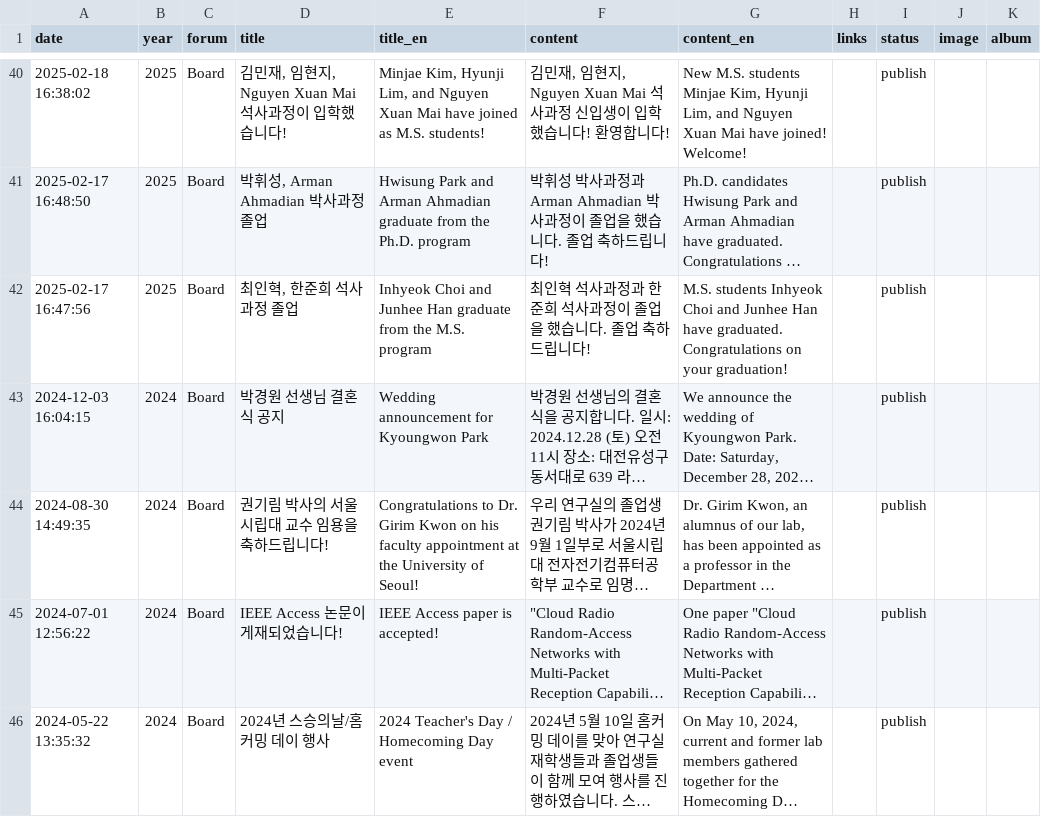
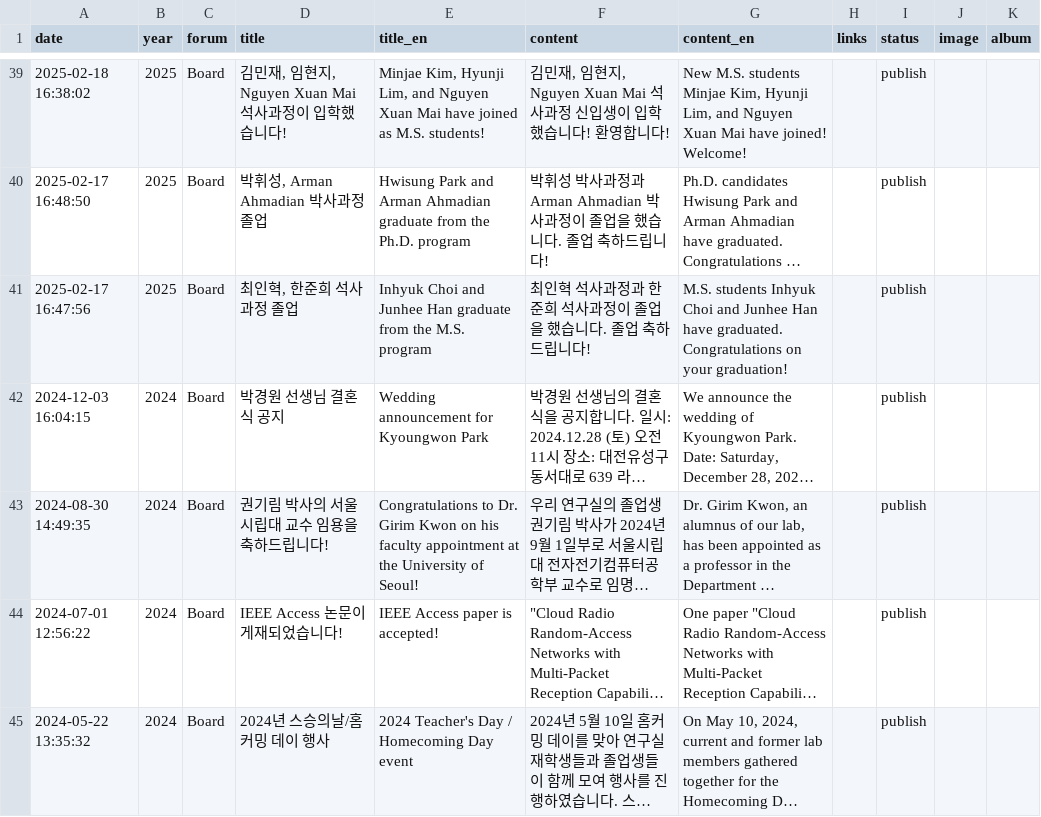
Before and after one commit to LIT-KAIST/LIT-KAIST.github.io, a CSV file: data/news.csv, drawn as a sheet; only a part is shown, gaps mark what is left out; long unchanged cells end in …; addresses are those after the commit; the diff covers the shown part only; the diff names each change by its address in the sheet, - before the commit and + after, or states it on an @@ line.

```diff
--- a/data/news.csv
+++ b/data/news.csv
-E41 (title_en): Inhyeok Choi and…
+E41 (title_en): Inhyuk Choi and…
-G41 (content_en): M.S. students Inhyeok Choi and…
+G41 (content_en): M.S. students Inhyuk Choi and…
```
Also changed, not shown: 1 removed row and 33 edited cells elsewhere in this file, 5 other files.
